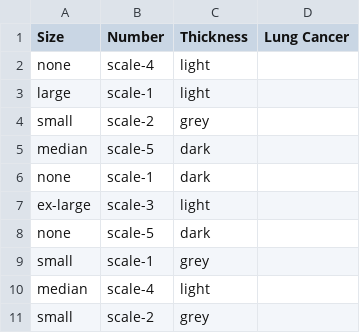
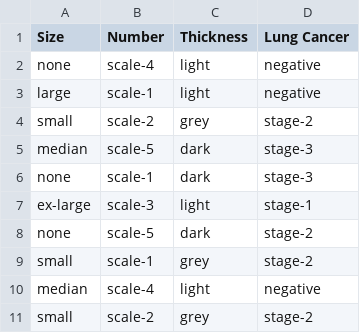
Before and after one commit to NT02IT/BasicMachineLearning, a CSV file: Dataset/predict/naive-bayes-nolib.csv, drawn as a sheet.

Commit message:
Done Naive Bayes

```diff
--- a/Dataset/predict/naive-bayes-nolib.csv
+++ b/Dataset/predict/naive-bayes-nolib.csv
@@ -1,11 +1,11 @@
 Size,Number,Thickness,Lung Cancer
-none,scale-4,light,
-large,scale-1,light,
-small,scale-2,grey,
-median,scale-5,dark,
-none,scale-1,dark,
-ex-large,scale-3,light,
-none,scale-5,dark,
-small,scale-1,grey,
-median,scale-4,light,
-small,scale-2,grey,
+none,scale-4,light,negative
+large,scale-1,light,negative
+small,scale-2,grey,stage-2
+median,scale-5,dark,stage-3
+none,scale-1,dark,stage-3
+ex-large,scale-3,light,stage-1
+none,scale-5,dark,stage-2
+small,scale-1,grey,stage-2
+median,scale-4,light,negative
+small,scale-2,grey,stage-2
```
Also changed, not shown: 3 other files.
